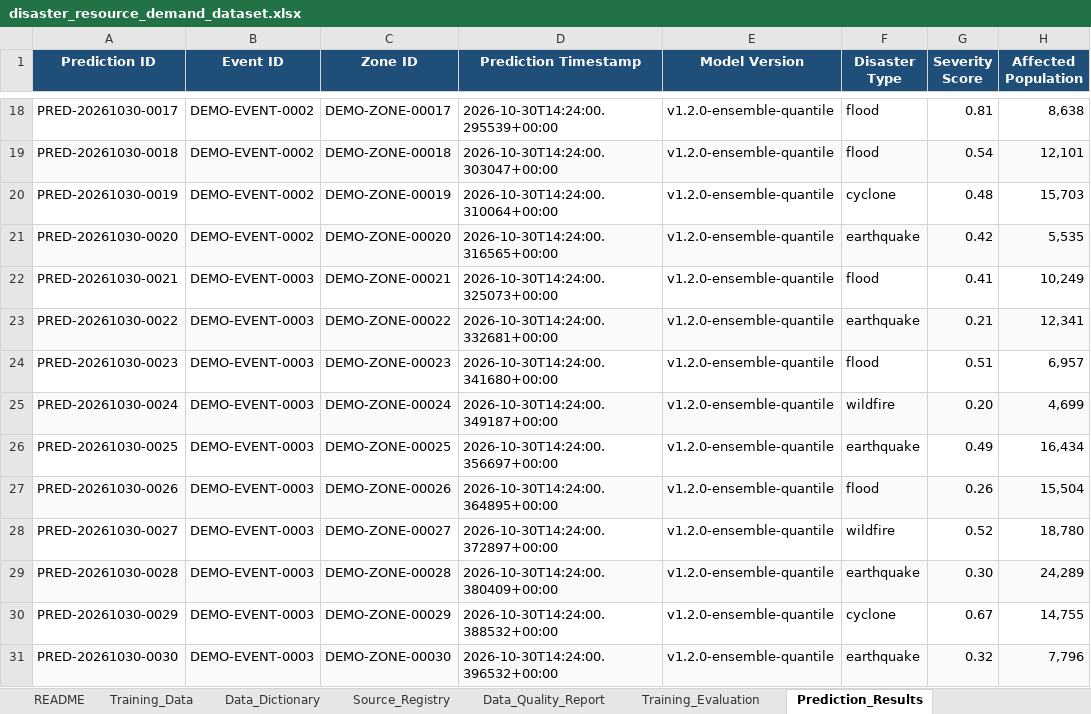
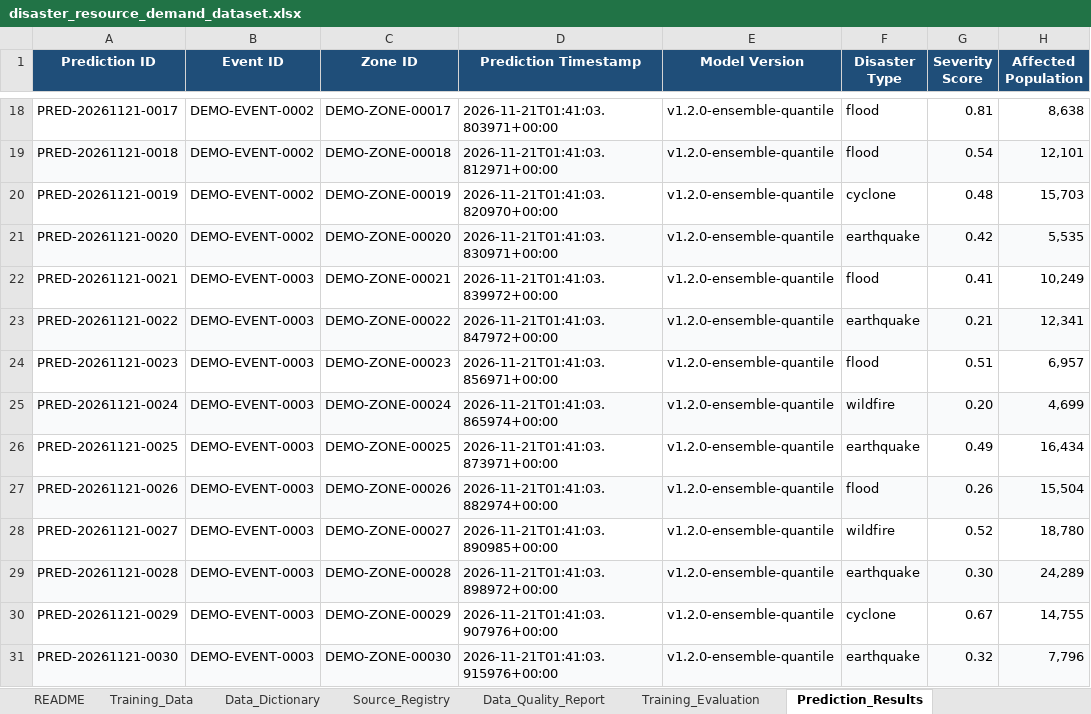
Before and after one commit to Aditya-santosh-Naik/AI-Powered-Emergency-Response-Intelligence-Platform-for-Disaster-Management-and-Relief-Operations, an Excel workbook: dataset/disaster_resource_demand_dataset.xlsx, sheet Prediction_Results, drawn as a sheet; only a part is shown, gaps mark what is left out; values as stored, in another font and other column widths than the file's, no borders; the diff covers the shown part only; the diff names each change by its address in the sheet, - before the commit and + after, or states it on an @@ line.

```diff
--- a/dataset/disaster_resource_demand_dataset.xlsx (sheet Prediction_Results)
+++ b/dataset/disaster_resource_demand_dataset.xlsx (sheet Prediction_Results)
-A18 (Prediction ID): PRED-20261030-0017
+A18 (Prediction ID): PRED-20261121-0017
-D18 (Prediction Timestamp): 2026-10-30T14:24:00.295539+00:00
+D18 (Prediction Timestamp): 2026-11-21T01:41:03.803971+00:00
-A19 (Prediction ID): PRED-20261030-0018
+A19 (Prediction ID): PRED-20261121-0018
-D19 (Prediction Timestamp): 2026-10-30T14:24:00.303047+00:00
+D19 (Prediction Timestamp): 2026-11-21T01:41:03.812971+00:00
-A20 (Prediction ID): PRED-20261030-0019
+A20 (Prediction ID): PRED-20261121-0019
-D20 (Prediction Timestamp): 2026-10-30T14:24:00.310064+00:00
+D20 (Prediction Timestamp): 2026-11-21T01:41:03.820970+00:00
-A21 (Prediction ID): PRED-20261030-0020
+A21 (Prediction ID): PRED-20261121-0020
-D21 (Prediction Timestamp): 2026-10-30T14:24:00.316565+00:00
+D21 (Prediction Timestamp): 2026-11-21T01:41:03.830971+00:00
-A22 (Prediction ID): PRED-20261030-0021
+A22 (Prediction ID): PRED-20261121-0021
-D22 (Prediction Timestamp): 2026-10-30T14:24:00.325073+00:00
+D22 (Prediction Timestamp): 2026-11-21T01:41:03.839972+00:00
-A23 (Prediction ID): PRED-20261030-0022
+A23 (Prediction ID): PRED-20261121-0022
-D23 (Prediction Timestamp): 2026-10-30T14:24:00.332681+00:00
+D23 (Prediction Timestamp): 2026-11-21T01:41:03.847972+00:00
-A24 (Prediction ID): PRED-20261030-0023
+A24 (Prediction ID): PRED-20261121-0023
-D24 (Prediction Timestamp): 2026-10-30T14:24:00.341680+00:00
+D24 (Prediction Timestamp): 2026-11-21T01:41:03.856971+00:00
-A25 (Prediction ID): PRED-20261030-0024
+A25 (Prediction ID): PRED-20261121-0024
-D25 (Prediction Timestamp): 2026-10-30T14:24:00.349187+00:00
+D25 (Prediction Timestamp): 2026-11-21T01:41:03.865974+00:00
-A26 (Prediction ID): PRED-20261030-0025
+A26 (Prediction ID): PRED-20261121-0025
-D26 (Prediction Timestamp): 2026-10-30T14:24:00.356697+00:00
+D26 (Prediction Timestamp): 2026-11-21T01:41:03.873971+00:00
-A27 (Prediction ID): PRED-20261030-0026
+A27 (Prediction ID): PRED-20261121-0026
-D27 (Prediction Timestamp): 2026-10-30T14:24:00.364895+00:00
+D27 (Prediction Timestamp): 2026-11-21T01:41:03.882974+00:00
-A28 (Prediction ID): PRED-20261030-0027
+A28 (Prediction ID): PRED-20261121-0027
-D28 (Prediction Timestamp): 2026-10-30T14:24:00.372897+00:00
+D28 (Prediction Timestamp): 2026-11-21T01:41:03.890985+00:00
-A29 (Prediction ID): PRED-20261030-0028
+A29 (Prediction ID): PRED-20261121-0028
-D29 (Prediction Timestamp): 2026-10-30T14:24:00.380409+00:00
+D29 (Prediction Timestamp): 2026-11-21T01:41:03.898972+00:00
-A30 (Prediction ID): PRED-20261030-0029
+A30 (Prediction ID): PRED-20261121-0029
-D30 (Prediction Timestamp): 2026-10-30T14:24:00.388532+00:00
+D30 (Prediction Timestamp): 2026-11-21T01:41:03.907976+00:00
-A31 (Prediction ID): PRED-20261030-0030
+A31 (Prediction ID): PRED-20261121-0030
-D31 (Prediction Timestamp): 2026-10-30T14:24:00.396532+00:00
+D31 (Prediction Timestamp): 2026-11-21T01:41:03.915976+00:00
```
Also changed, not shown: 32 edited cells elsewhere in this sheet, sheet Scenario_Comparison, sheet README, 57 other files.
